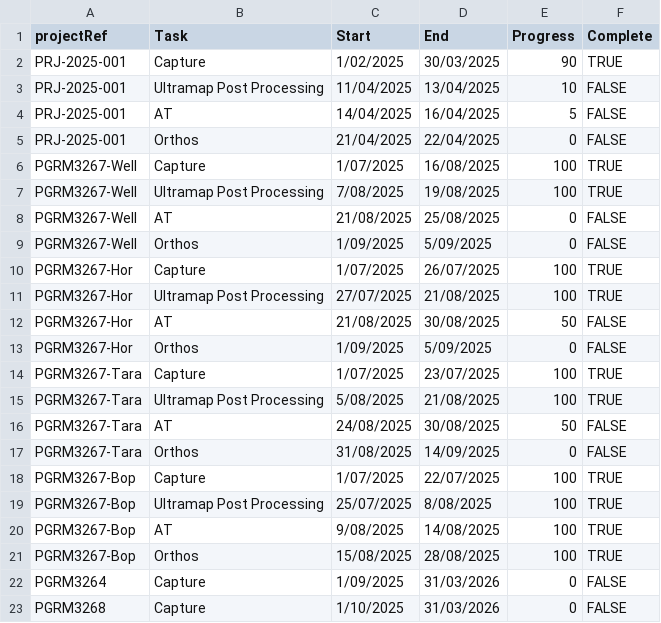
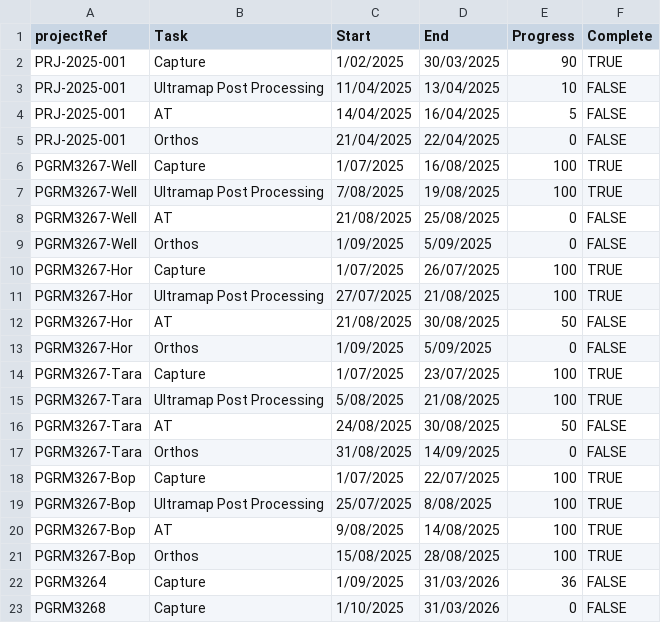
Before and after one commit to aerialsurveysnz/Project_management_Data, a CSV file: Project_Plan_Data.csv, drawn as a sheet.

Commit message:
update

```diff
--- a/Project_Plan_Data.csv
+++ b/Project_Plan_Data.csv
@@ -21,3 +21,3 @@ PGRM3267-Bop,AT,9/08/2025,14/08/2025,100,TRUE
 PGRM3267-Bop,Orthos,15/08/2025,28/08/2025,100,TRUE
-PGRM3264,Capture,1/09/2025,31/03/2026,0,FALSE
+PGRM3264,Capture,1/09/2025,31/03/2026,36,FALSE
 PGRM3268,Capture,1/10/2025,31/03/2026,0,FALSE
```
